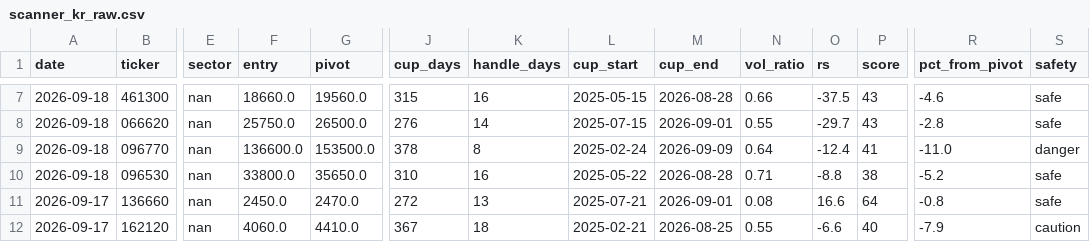
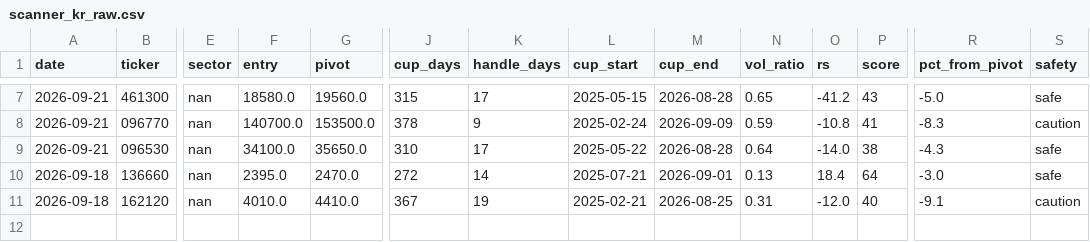
Before and after one commit to sosonamso/engi_stock_ai, a CSV file: scanner_kr_raw.csv, drawn as a sheet; only a part is shown, gaps mark what is left out; removed rows and columns are numbered as before the commit, all else as after; rows hold the shown columns only; the diff covers the shown part only; the diff names each change by its address in the sheet, - before the commit and + after, or states it on an @@ line.

```diff
--- a/scanner_kr_raw.csv
+++ b/scanner_kr_raw.csv
-A7 (date): 2026-09-18
+A7 (date): 2026-09-21
-F7 (entry): 18660.0
+F7 (entry): 18580.0
-K7 (handle_days): 16
+K7 (handle_days): 17
-N7 (vol_ratio): 0.66
+N7 (vol_ratio): 0.65
-O7 (rs): -37.5
+O7 (rs): -41.2
-R7 (pct_from_pivot): -4.6
+R7 (pct_from_pivot): -5.0
-row 8: 2026-09-18 | 066620 | nan | 25750.0 | 26500.0 | 276 | 14 | 2025-07-15 | 2026-09-01 | 0.55 | -29.7 | 43 | -2.8 | safe
-A8:A9 (date): 2026-09-18
+A8:A9 (date): 2026-09-21
-F8 (entry): 136600.0
+F8 (entry): 140700.0
-K8 (handle_days): 8
+K8 (handle_days): 9
-N8 (vol_ratio): 0.64
+N8 (vol_ratio): 0.59
-O8 (rs): -12.4
+O8 (rs): -10.8
-R8 (pct_from_pivot): -11.0
+R8 (pct_from_pivot): -8.3
-S8 (safety): danger
+S8 (safety): caution
-F9 (entry): 33800.0
+F9 (entry): 34100.0
-K9 (handle_days): 16
+K9 (handle_days): 17
-N9 (vol_ratio): 0.71
+N9 (vol_ratio): 0.64
-O9 (rs): -8.8
+O9 (rs): -14.0
-R9 (pct_from_pivot): -5.2
+R9 (pct_from_pivot): -4.3
-A10:A11 (date): 2026-09-17
+A10:A11 (date): 2026-09-18
-F10 (entry): 2450.0
+F10 (entry): 2395.0
-K10 (handle_days): 13
+K10 (handle_days): 14
-N10 (vol_ratio): 0.08
+N10 (vol_ratio): 0.13
-O10 (rs): 16.6
+O10 (rs): 18.4
-R10 (pct_from_pivot): -0.8
+R10 (pct_from_pivot): -3.0
-F11 (entry): 4060.0
+F11 (entry): 4010.0
-K11 (handle_days): 18
+K11 (handle_days): 19
-N11 (vol_ratio): 0.55
+N11 (vol_ratio): 0.31
-O11 (rs): -6.6
+O11 (rs): -12.0
-R11 (pct_from_pivot): -7.9
+R11 (pct_from_pivot): -9.1
```
Also changed, not shown: 33 edited cells elsewhere in this file, scanner_kr_all.csv.
